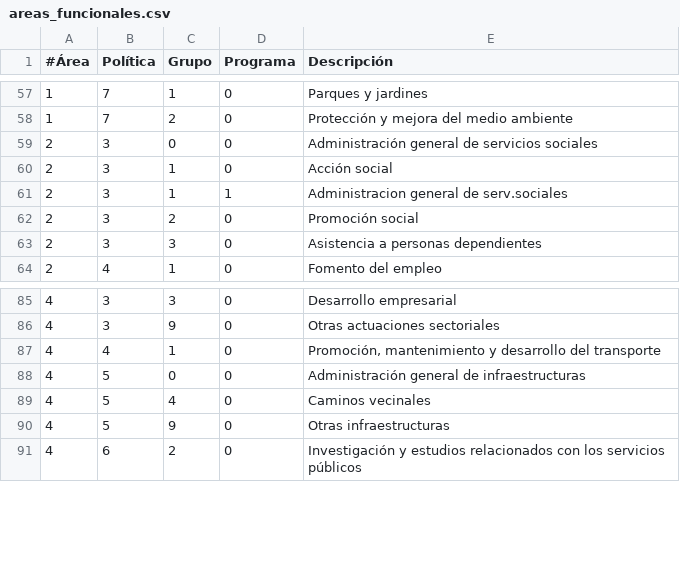
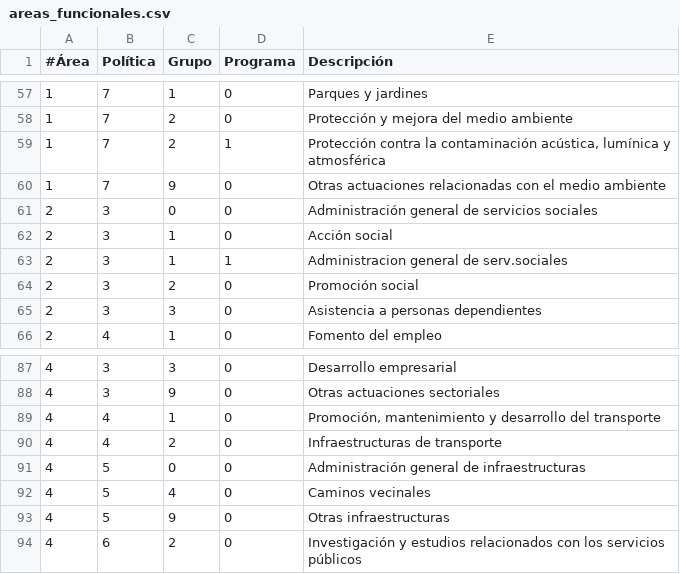
Before and after one commit to civio/presupuesto-pinto, a CSV file: data/es/areas_funcionales.csv, drawn as a sheet; only a part is shown, gaps mark what is left out.

Commit message:
Add missing programmes for 2017 execution civio/presupuesto-management#608

```diff
--- a/data/es/areas_funcionales.csv
+++ b/data/es/areas_funcionales.csv
@@ -58,2 +58,4 @@
 1,7,2,0,Protección y mejora del medio ambiente
+1,7,2,1,"Protección contra la contaminación acústica, lumínica y atmosférica"
+1,7,9,0,Otras actuaciones relacionadas con el medio ambiente
 2,3,0,0,Administración general de servicios sociales
@@ -87,2 +89,3 @@
 4,4,1,0,"Promoción, mantenimiento y desarrollo del transporte"
+4,4,2,0,Infraestructuras de transporte
 4,5,0,0,Administración general de infraestructuras
```
